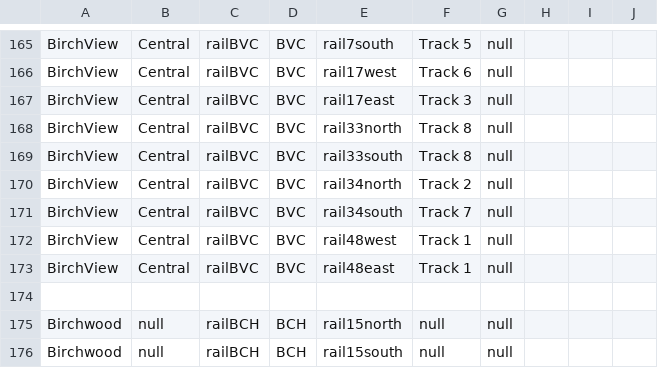
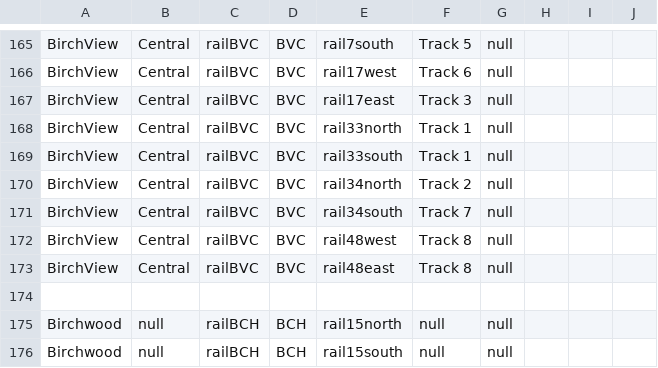
Before and after one commit to KittyCat11231/Feline-Holdings, a CSV file: src/intraroute/data/ui/stops/rail.csv, drawn as a sheet; only a part is shown, gaps mark what is left out.

Commit message:
data update

```diff
--- a/src/intraroute/data/ui/stops/rail.csv
+++ b/src/intraroute/data/ui/stops/rail.csv
@@ -167,8 +167,8 @@ BirchView,Central,railBVC,BVC,rail17west,Track 6,null,,,
 BirchView,Central,railBVC,BVC,rail17east,Track 3,null,,,
-BirchView,Central,railBVC,BVC,rail33north,Track 8,null,,,
-BirchView,Central,railBVC,BVC,rail33south,Track 8,null,,,
+BirchView,Central,railBVC,BVC,rail33north,Track 1,null,,,
+BirchView,Central,railBVC,BVC,rail33south,Track 1,null,,,
 BirchView,Central,railBVC,BVC,rail34north,Track 2,null,,,
 BirchView,Central,railBVC,BVC,rail34south,Track 7,null,,,
-BirchView,Central,railBVC,BVC,rail48west,Track 1,null,,,
-BirchView,Central,railBVC,BVC,rail48east,Track 1,null,,,
+BirchView,Central,railBVC,BVC,rail48west,Track 8,null,,,
+BirchView,Central,railBVC,BVC,rail48east,Track 8,null,,,
 ,,,,,,,,,
```
Also changed, not shown: 1 other file.
